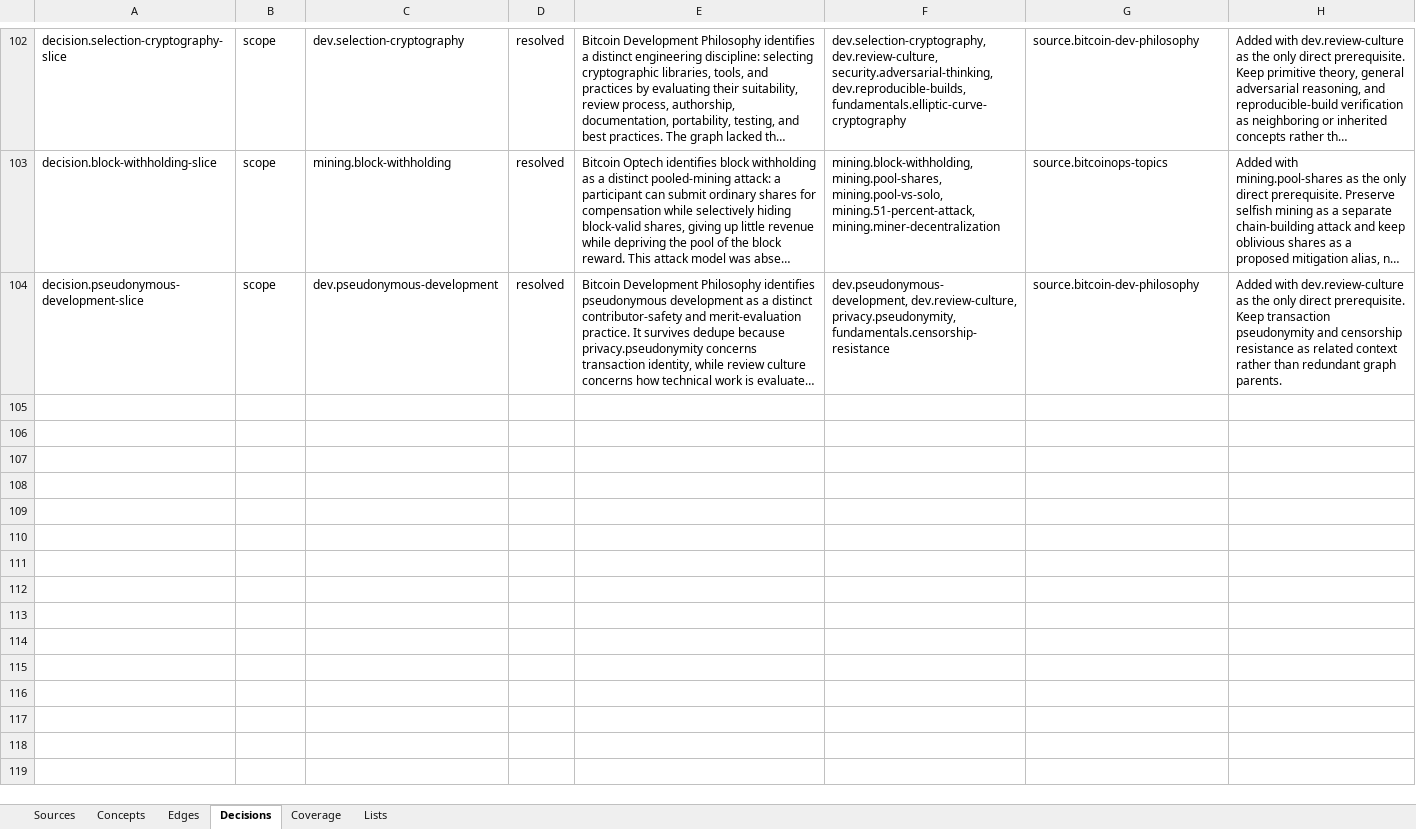
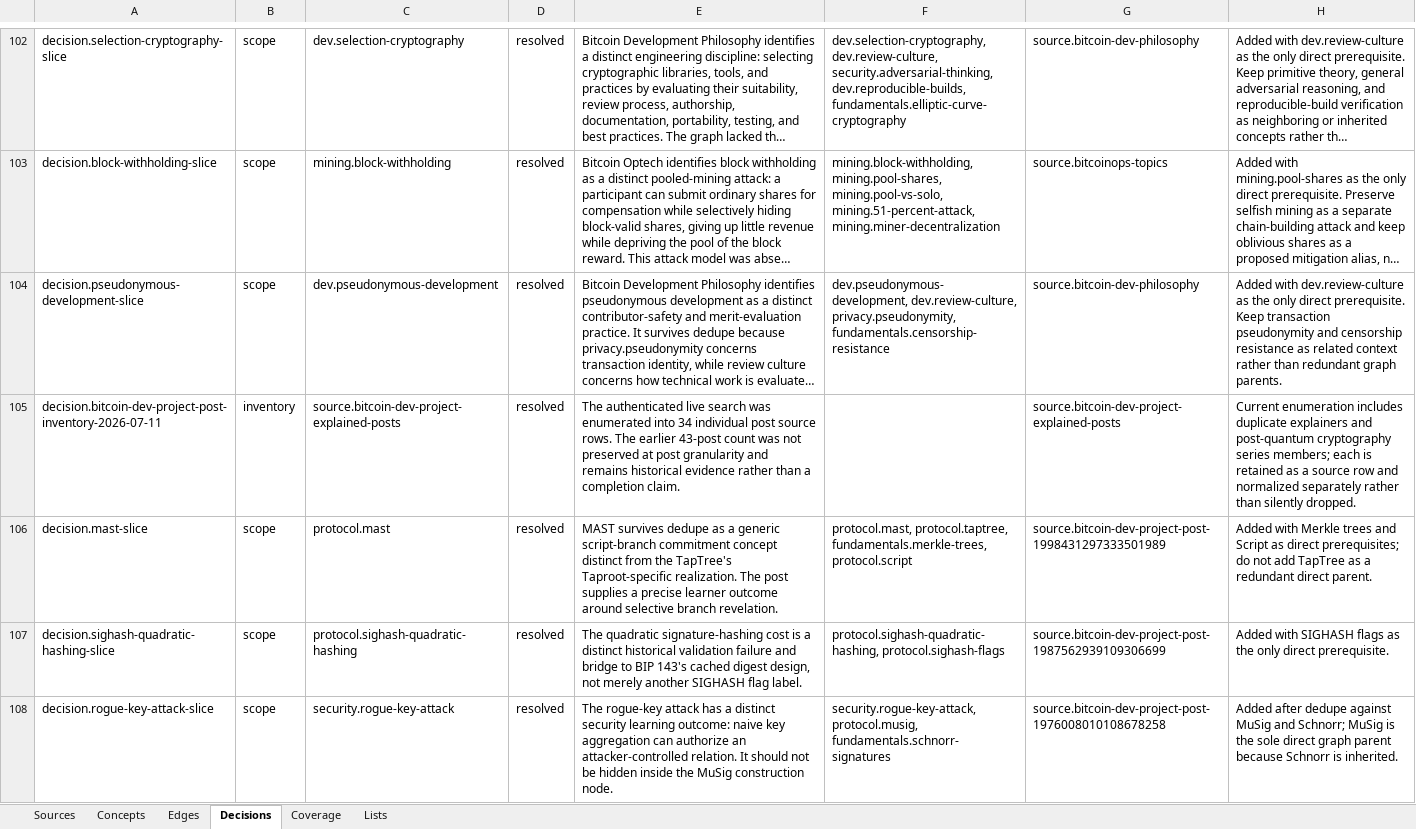
Before and after one commit to brenorb/btc-graph, an Excel workbook: outputs/content-source-audit/btc-graph-content-source-audit.xlsx, sheet Decisions, drawn as a sheet; only a part is shown, gaps mark what is left out; long unchanged cells end in …; values as stored, in another font and other column widths than the file's, no borders; the diff covers the shown part only; the diff names each change by its address in the sheet, - before the commit and + after, or states it on an @@ line.

Commit message:
feat: expand explained Bitcoin concepts

```diff
--- a/outputs/content-source-audit/btc-graph-content-source-audit.xlsx (sheet Decisions)
+++ b/outputs/content-source-audit/btc-graph-content-source-audit.xlsx (sheet Decisions)
+row 105: decision.bitcoin-dev-project-post-inventory-2026-07-11 | inventory | source.bitcoin-dev-project-explained-posts | resolved | The authenticated live search was enumerated into 34 individual post source rows. The earlier 43-post count was not preserved at post granularity and remains historical evidence rather than a completion claim. |  | source.bitcoin-dev-project-explained-posts | Current enumeration includes duplicate explainers and post-quantum cryptography series members; each is retained as a source row and normalized separately rather than silently dropped.
+row 106: decision.mast-slice | scope | protocol.mast | resolved | MAST survives dedupe as a generic script-branch commitment concept distinct from the TapTree's Taproot-specific realization. The post supplies a precise learner outcome around selective branch revelation. | protocol.mast, protocol.taptree, fundamentals.merkle-trees, protocol.script | source.bitcoin-dev-project-post-1998431297333501989 | Added with Merkle trees and Script as direct prerequisites; do not add TapTree as a redundant direct parent.
+row 107: decision.sighash-quadratic-hashing-slice | scope | protocol.sighash-quadratic-hashing | resolved | The quadratic signature-hashing cost is a distinct historical validation failure and bridge to BIP 143's cached digest design, not merely another SIGHASH flag label. | protocol.sighash-quadratic-hashing, protocol.sighash-flags | source.bitcoin-dev-project-post-1987562939109306699 | Added with SIGHASH flags as the only direct prerequisite.
+row 108: decision.rogue-key-attack-slice | scope | security.rogue-key-attack | resolved | The rogue-key attack has a distinct security learning outcome: naive key aggregation can authorize an attacker-controlled relation. It should not be hidden inside the MuSig construction node. | security.rogue-key-attack, protocol.musig, fundamentals.schnorr-signatures | source.bitcoin-dev-project-post-1976008010108678258 | Added after dedupe against MuSig and Schnorr; MuSig is the sole direct graph parent because Schnorr is inherited.
```
Also changed, not shown: 3 added rows elsewhere in this sheet, sheet Concepts, sheet Sources, sheet Edges, sheet Coverage, 11 other files.
